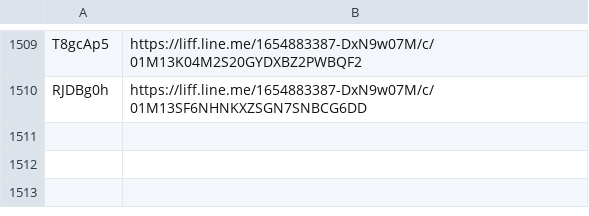
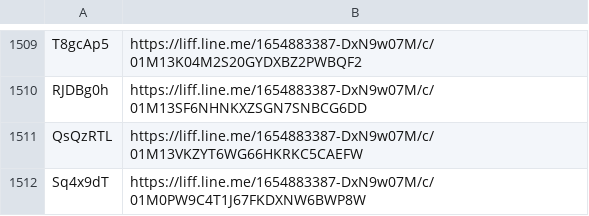
Before and after one commit to wowack7/beybuilder, a TSV file: data/draw/mapping.tsv, drawn as a sheet; only a part is shown, gaps mark what is left out; the diff names each change by its address in the sheet, - before the commit and + after, or states it on an @@ line.

Commit message:
chore(draw): 同步上游新公布的店家

```diff
--- a/data/draw/mapping.tsv
+++ b/data/draw/mapping.tsv
+row 1511: QsQzRTL | https://liff.line.me/1654883387-DxN9w07M/c/01M13VKZYT6WG66HKRKC5CAEFW
+row 1512: Sq4x9dT | https://liff.line.me/1654883387-DxN9w07M/c/01M0PW9C4T1J67FKDXNW6BWP8W
```
Also changed, not shown: 3 other files.
